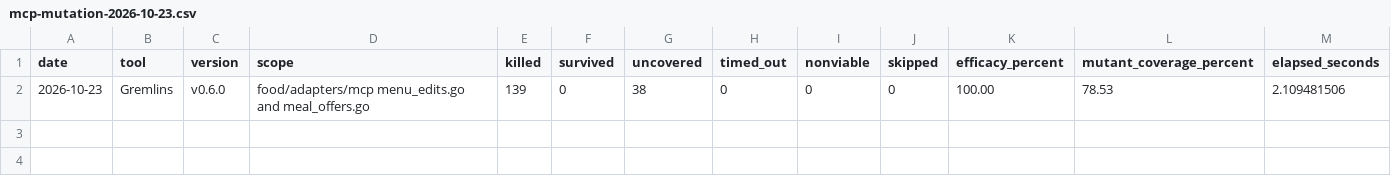
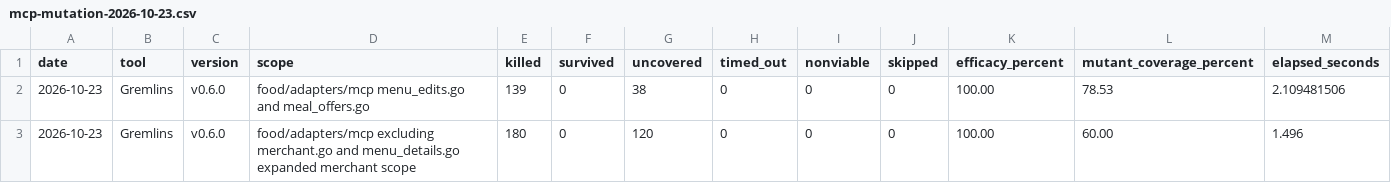
Before and after one commit to ocxlab/platform, a CSV file: docs/evidence/mcp-mutation-2026-10-23.csv, drawn as a sheet.

Commit message:
feat(mcp): add merchant Food order handling

```diff
--- a/docs/evidence/mcp-mutation-2026-10-23.csv
+++ b/docs/evidence/mcp-mutation-2026-10-23.csv
@@ -2 +2,2 @@ date,tool,version,scope,killed,survived,uncovered,timed_out,nonviable,skipped,ef
 2026-10-23,Gremlins,v0.6.0,food/adapters/mcp menu_edits.go and meal_offers.go,139,0,38,0,0,0,100.00,78.53,2.109481506
+2026-10-23,Gremlins,v0.6.0,food/adapters/mcp excluding merchant.go and menu_details.go expanded merchant scope,180,0,120,0,0,0,100.00,60.00,1.496
```
Also changed, not shown: 18 other files.
